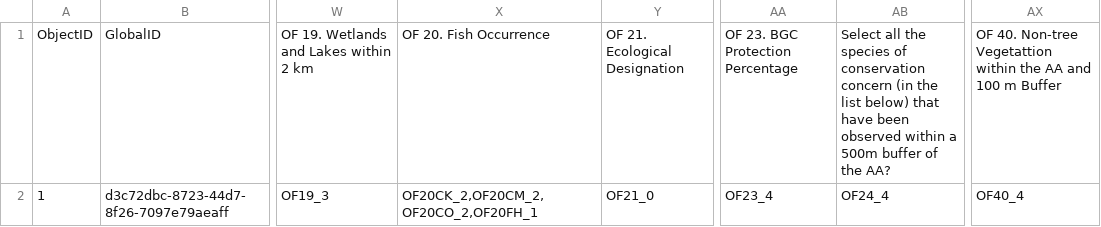
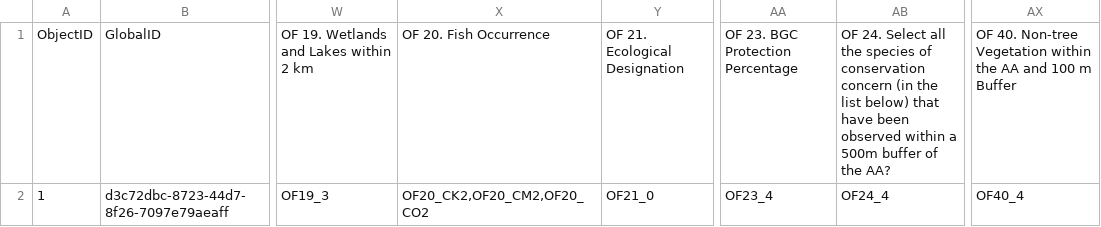
Before and after one commit to BCWF-Wetlands/wespr, a CSV file: inst/extdata/WESP_DESKTOPV1.csv, drawn as a sheet; only a part is shown, gaps mark what is left out; the diff names each change by its address in the sheet, - before the commit and + after, or states it on an @@ line.

Commit message:
update test data

```diff
--- a/inst/extdata/WESP_DESKTOPV1.csv
+++ b/inst/extdata/WESP_DESKTOPV1.csv
-AB1: Select all…
+AB1: OF 24. Select all…
-AX1: …40. Non-tree Vegetattion within the…
+AX1: …40. Non-tree Vegetation within the…
-X2: OF20CK_2,OF20CM_2,OF20CO_2,OF20FH_1
+X2: OF20_CK2,OF20_CM2,OF20_CO2
```
